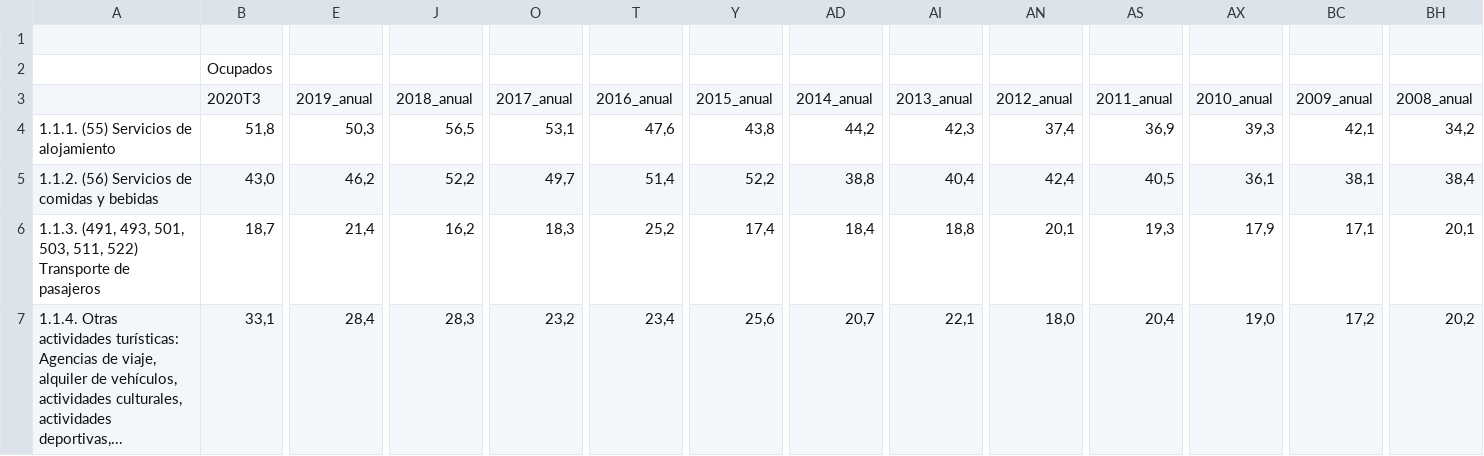
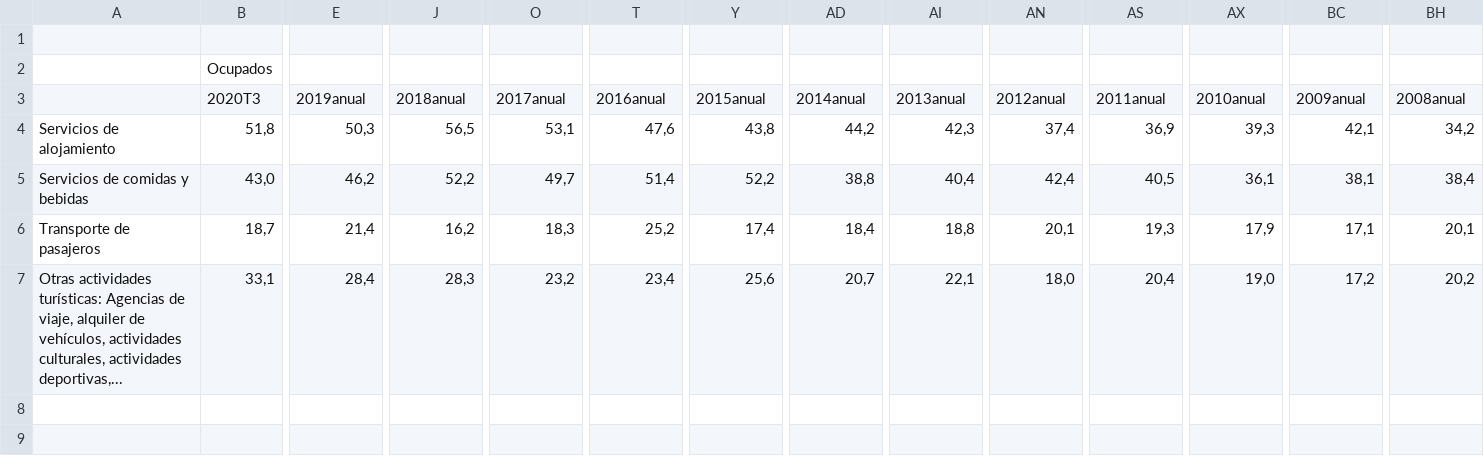
Before and after one commit to AnaMaria1198/Trabajo, a CSV file: IBESTAT_Número de ocupados y su distribución por sector de actividad y período (4).csv, drawn as a sheet; only a part is shown, gaps mark what is left out; the diff names each change by its address in the sheet, - before the commit and + after, or states it on an @@ line.

Commit message:
Update IBESTAT_Número de ocupados y su distribución por sector de actividad y período (4).csv

```diff
--- a/IBESTAT_Número de ocupados y su distribución por sector de actividad y período (4).csv
+++ b/IBESTAT_Número de ocupados y su distribución por sector de actividad y período (4).csv
-E3: 2019_anual
+E3: 2019anual
-J3: 2018_anual
+J3: 2018anual
-O3: 2017_anual
+O3: 2017anual
-T3: 2016_anual
+T3: 2016anual
-Y3: 2015_anual
+Y3: 2015anual
-AD3: 2014_anual
+AD3: 2014anual
-AI3: 2013_anual
+AI3: 2013anual
-AN3: 2012_anual
+AN3: 2012anual
-AS3: 2011_anual
+AS3: 2011anual
-AX3: 2010_anual
+AX3: 2010anual
-BC3: 2009_anual
+BC3: 2009anual
-BH3: 2008_anual
+BH3: 2008anual
-A4: 1.1.1. (55) Servicios de alojamiento
+A4: Servicios de alojamiento
-A5: 1.1.2. (56) Servicios de comidas y bebidas
+A5: Servicios de comidas y bebidas
-A6: 1.1.3. (491, 493, 501, 503, 511, 522) Transporte de pasajeros
+A6: Transporte de pasajeros
-A7: 1.1.4. Otras actividades…
+A7: Otras actividades…
```
